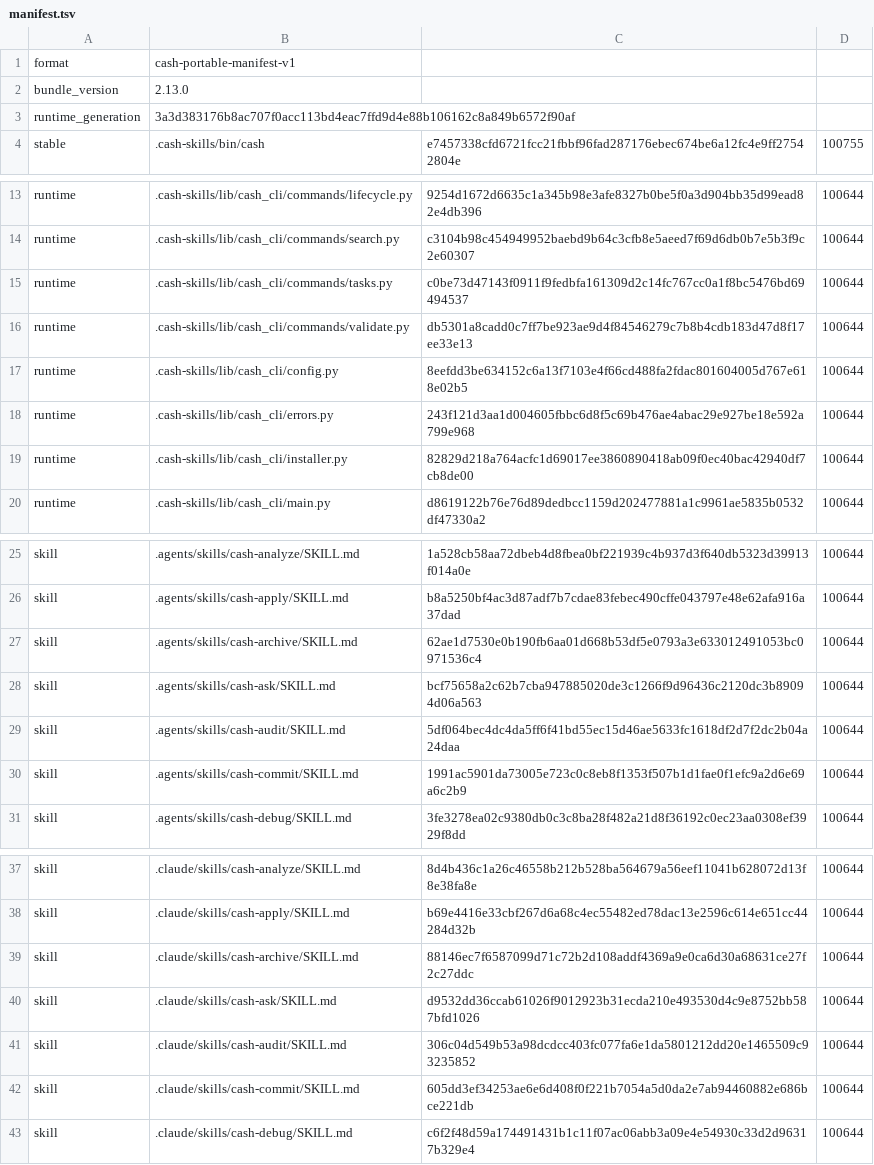
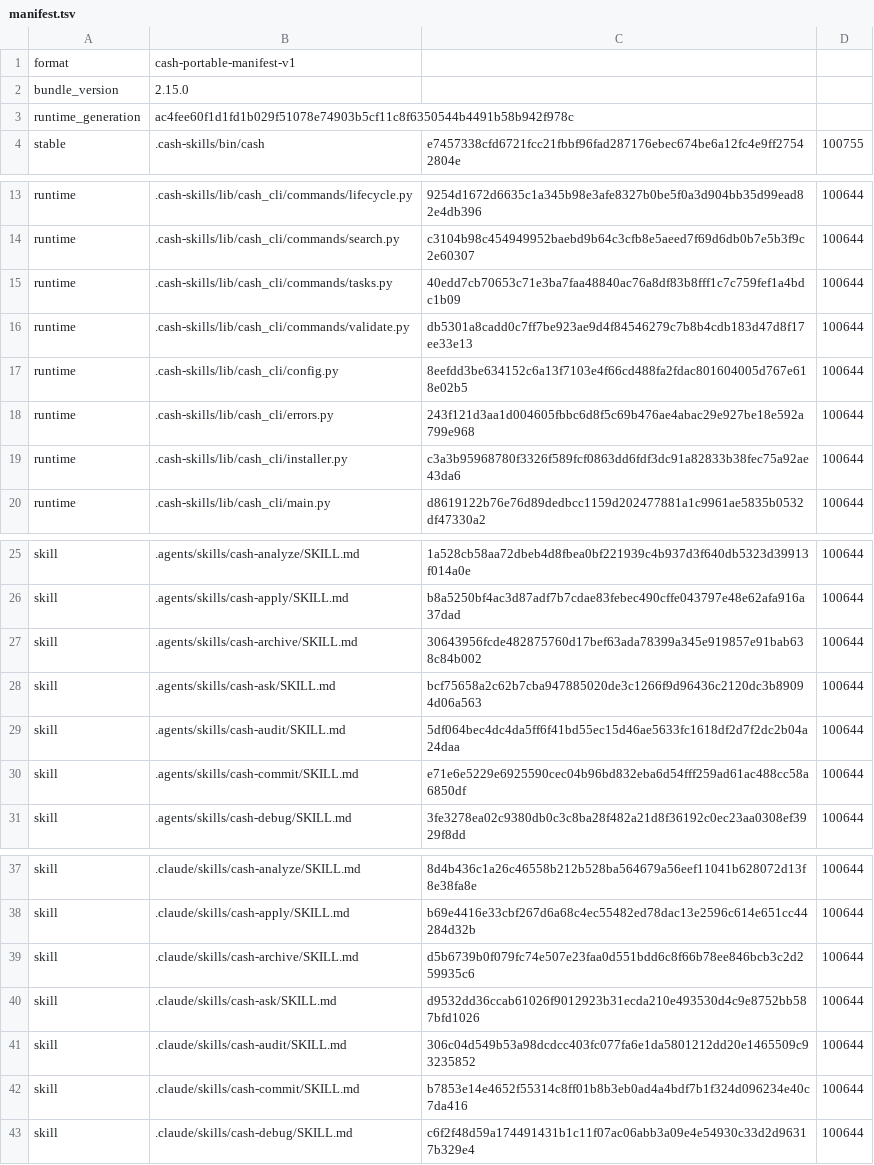
Before and after one commit to cashwu/Tubify, a TSV file: .cash-skills/manifest.tsv, drawn as a sheet; only a part is shown, gaps mark what is left out.

Commit message:
update skill

```diff
--- a/.cash-skills/manifest.tsv
+++ b/.cash-skills/manifest.tsv
@@ -1,4 +1,4 @@
 format	cash-portable-manifest-v1
-bundle_version	2.13.0
-runtime_generation	3a3d383176b8ac707f0acc113bd4eac7ffd9d4e88b106162c8a849b6572f90af
+bundle_version	2.15.0
+runtime_generation	ac4fee60f1d1fd1b029f51078e74903b5cf11c8f6350544b4491b58b942f978c
 stable	.cash-skills/bin/cash	e7457338cfd6721fcc21fbbf96fad287176ebec674be6a12fc4e9ff27542804e	100755
@@ -14,3 +14,3 @@ runtime	.cash-skills/lib/cash_cli/commands/lifecycle.py	9254d1672d6635c1a345b98e
 runtime	.cash-skills/lib/cash_cli/commands/search.py	c3104b98c454949952baebd9b64c3cfb8e5aeed7f69d6db0b7e5b3f9c2e60307	100644
-runtime	.cash-skills/lib/cash_cli/commands/tasks.py	c0be73d47143f0911f9fedbfa161309d2c14fc767cc0a1f8bc5476bd69494537	100644
+runtime	.cash-skills/lib/cash_cli/commands/tasks.py	40edd7cb70653c71e3ba7faa48840ac76a8df83b8fff1c7c759fef1a4bdc1b09	100644
 runtime	.cash-skills/lib/cash_cli/commands/validate.py	db5301a8cadd0c7ff7be923ae9d4f84546279c7b8b4cdb183d47d8f17ee33e13	100644
@@ -18,3 +18,3 @@ runtime	.cash-skills/lib/cash_cli/config.py	8eefdd3be634152c6a13f7103e4f66cd488f
 runtime	.cash-skills/lib/cash_cli/errors.py	243f121d3aa1d004605fbbc6d8f5c69b476ae4abac29e927be18e592a799e968	100644
-runtime	.cash-skills/lib/cash_cli/installer.py	82829d218a764acfc1d69017ee3860890418ab09f0ec40bac42940df7cb8de00	100644
+runtime	.cash-skills/lib/cash_cli/installer.py	c3a3b95968780f3326f589fcf0863dd6fdf3dc91a82833b38fec75a92ae43da6	100644
 runtime	.cash-skills/lib/cash_cli/main.py	d8619122b76e76d89dedbcc1159d202477881a1c9961ae5835b0532df47330a2	100644
@@ -26,6 +26,6 @@ skill	.agents/skills/cash-analyze/SKILL.md	1a528cb58aa72dbeb4d8fbea0bf221939c4b9
 skill	.agents/skills/cash-apply/SKILL.md	b8a5250bf4ac3d87adf7b7cdae83febec490cffe043797e48e62afa916a37dad	100644
-skill	.agents/skills/cash-archive/SKILL.md	62ae1d7530e0b190fb6aa01d668b53df5e0793a3e633012491053bc0971536c4	100644
+skill	.agents/skills/cash-archive/SKILL.md	30643956fcde482875760d17bef63ada78399a345e919857e91bab638c84b002	100644
 skill	.agents/skills/cash-ask/SKILL.md	bcf75658a2c62b7cba947885020de3c1266f9d96436c2120dc3b89094d06a563	100644
 skill	.agents/skills/cash-audit/SKILL.md	5df064bec4dc4da5ff6f41bd55ec15d46ae5633fc1618df2d7f2dc2b04a24daa	100644
-skill	.agents/skills/cash-commit/SKILL.md	1991ac5901da73005e723c0c8eb8f1353f507b1d1fae0f1efc9a2d6e69a6c2b9	100644
+skill	.agents/skills/cash-commit/SKILL.md	e71e6e5229e6925590cec04b96bd832eba6d54fff259ad61ac488cc58a6850df	100644
 skill	.agents/skills/cash-debug/SKILL.md	3fe3278ea02c9380db0c3c8ba28f482a21d8f36192c0ec23aa0308ef3929f8dd	100644
@@ -38,6 +38,6 @@ skill	.claude/skills/cash-analyze/SKILL.md	8d4b436c1a26c46558b212b528ba564679a56
 skill	.claude/skills/cash-apply/SKILL.md	b69e4416e33cbf267d6a68c4ec55482ed78dac13e2596c614e651cc44284d32b	100644
-skill	.claude/skills/cash-archive/SKILL.md	88146ec7f6587099d71c72b2d108addf4369a9e0ca6d30a68631ce27f2c27ddc	100644
+skill	.claude/skills/cash-archive/SKILL.md	d5b6739b0f079fc74e507e23faa0d551bdd6c8f66b78ee846bcb3c2d259935c6	100644
 skill	.claude/skills/cash-ask/SKILL.md	d9532dd36ccab61026f9012923b31ecda210e493530d4c9e8752bb587bfd1026	100644
 skill	.claude/skills/cash-audit/SKILL.md	306c04d549b53a98dcdcc403fc077fa6e1da5801212dd20e1465509c93235852	100644
-skill	.claude/skills/cash-commit/SKILL.md	605dd3ef34253ae6e6d408f0f221b7054a5d0da2e7ab94460882e686bce221db	100644
+skill	.claude/skills/cash-commit/SKILL.md	b7853e14e4652f55314c8ff01b8b3eb0ad4a4bdf7b1f324d096234e40c7da416	100644
 skill	.claude/skills/cash-debug/SKILL.md	c6f2f48d59a174491431b1c11f07ac06abb3a09e4e54930c33d2d96317b329e4	100644
```
Also changed, not shown: 6 other files.
